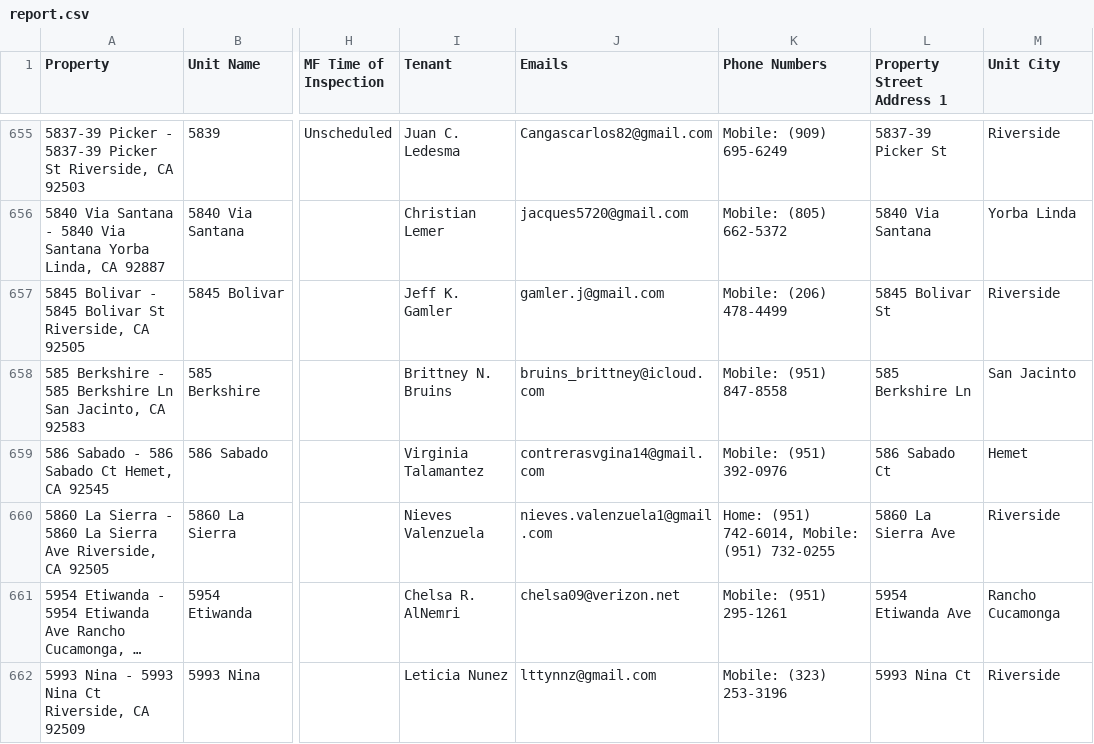
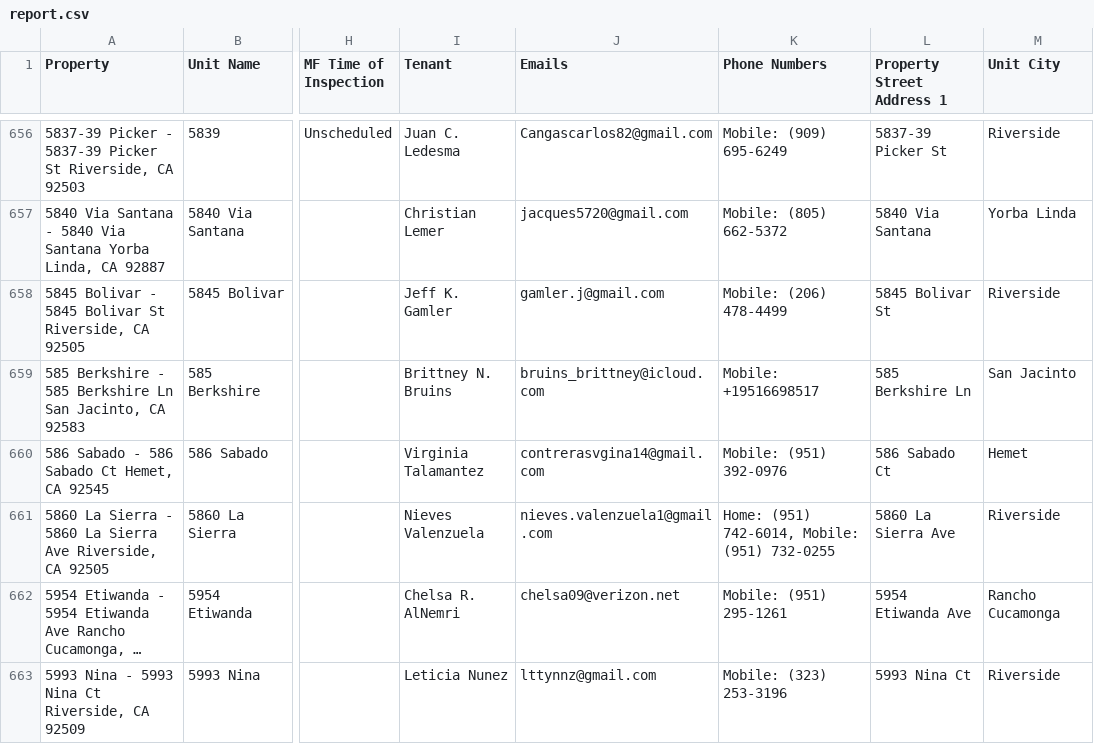
Before and after one commit to ryconn-pm/inspection-portal, a CSV file: data/report.csv, drawn as a sheet; only a part is shown, gaps mark what is left out; long unchanged cells end in …; addresses are those after the commit; the diff covers the shown part only; the diff names each change by its address in the sheet, - before the commit and + after, or states it on an @@ line.

```diff
--- a/data/report.csv
+++ b/data/report.csv
-K659 (Phone Numbers): Mobile: (951) 847-8558
+K659 (Phone Numbers): Mobile: +19516698517
```
Also changed, not shown: 5 added rows and 27 edited cells elsewhere in this file.
